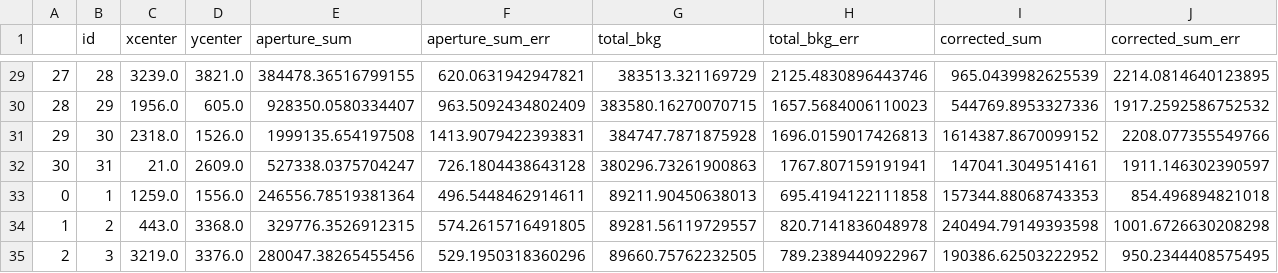
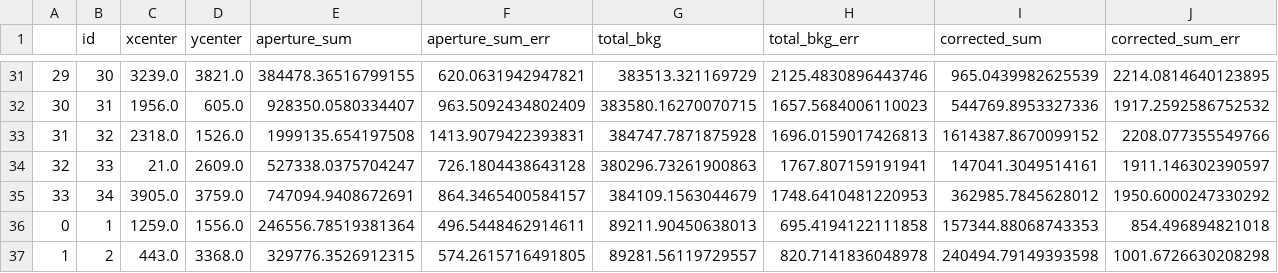
Before and after one commit to RJVB09/G8_OpenClusters, a CSV file: code/magnitude_data/magnitudesClusterNewG.csv, drawn as a sheet; only a part is shown, gaps mark what is left out; the shorter side is filled out with more unchanged rows; addresses are those after the commit; rows hold the shown columns only; the diff covers the shown part only; the diff names each change by its address in the sheet, - before the commit and + after, or states it on an @@ line.

```diff
--- a/code/magnitude_data/magnitudesClusterNewG.csv
+++ b/code/magnitude_data/magnitudesClusterNewG.csv
@@ column A renumbered between rows 5 and 34 @@
-B31 (id): 28
+B31 (id): 30
-B32 (id): 29
+B32 (id): 31
-B33 (id): 30
+B33 (id): 32
-B34 (id): 31
+B34 (id): 33
+row 35: 33 | 34 | 3905.0 | 3759.0 | 747094.9408672691 | 864.3465400584157 | 384109.1563044679 | 1748.6410481220953 | 362985.7845628012 | 1950.6000247330292
```
Also changed, not shown: 2 added rows and 25 edited cells elsewhere in this file, code/magnitude_data/magnitudesClusterNewI.csv, code/magnitude_data/magnitudesClusterNewR.csv.
